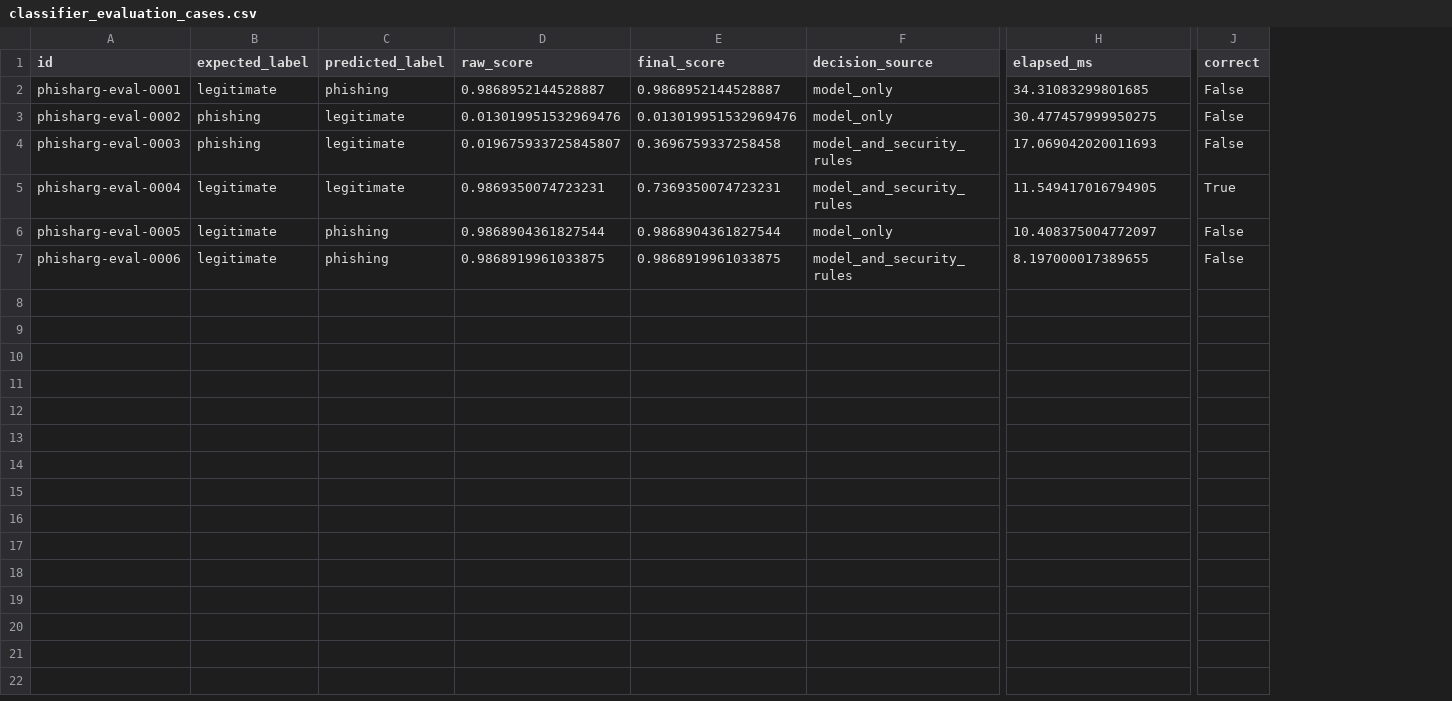
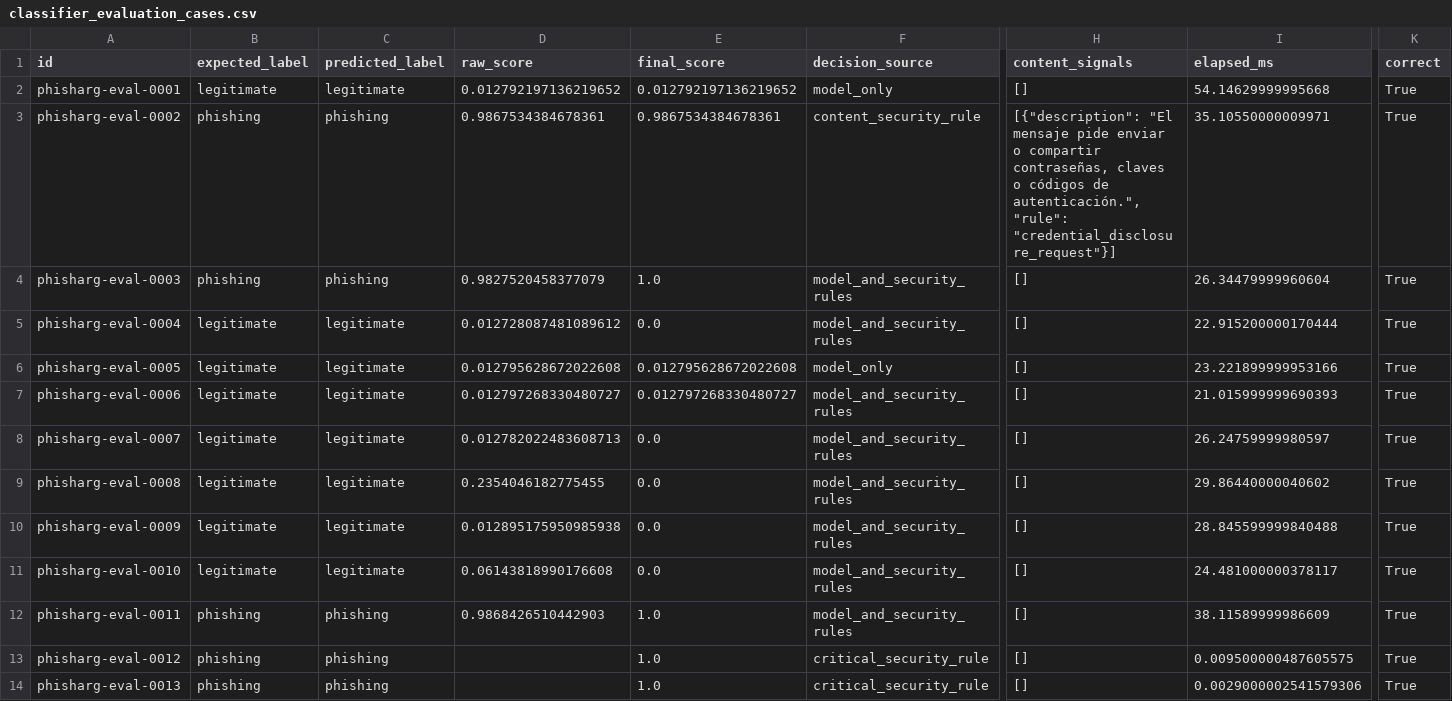
Before and after one commit to gabrieladia1979/flujo_v2, a CSV file: reports/classifier_evaluation_cases.csv, drawn as a sheet; only a part is shown, gaps mark what is left out; addresses are those after the commit; rows hold the shown columns only; the diff covers the shown part only; the diff names each change by its address in the sheet, - before the commit and + after, or states it on an @@ line.

```diff
--- a/reports/classifier_evaluation_cases.csv
+++ b/reports/classifier_evaluation_cases.csv
+column H (content_signals), rows 2-7: [] | [{"description": "El mensaje pide enviar o compartir contraseñas, claves o códigos de autenticación.", "rule": "credential_disclosure_request"}] | [] | [] | [] | []
-C2 (predicted_label): phishing
+C2 (predicted_label): legitimate
-D2 (raw_score): 0.9868952144528887
+D2 (raw_score): 0.012792197136219652
-E2 (final_score): 0.9868952144528887
+E2 (final_score): 0.012792197136219652
-I2 (elapsed_ms): 34.31083299801685
+I2 (elapsed_ms): 54.14629999995668
-K2:K4 (correct): False
+K2:K4 (correct): True
-C3:C4 (predicted_label): legitimate
+C3:C4 (predicted_label): phishing
-D3 (raw_score): 0.013019951532969476
+D3 (raw_score): 0.9867534384678361
-E3 (final_score): 0.013019951532969476
+E3 (final_score): 0.9867534384678361
-F3 (decision_source): model_only
+F3 (decision_source): content_security_rule
-I3 (elapsed_ms): 30.477457999950275
+I3 (elapsed_ms): 35.10550000009971
-D4 (raw_score): 0.019675933725845807
+D4 (raw_score): 0.9827520458377079
-E4 (final_score): 0.3696759337258458
+E4 (final_score): 1.0
-I4 (elapsed_ms): 17.069042020011693
+I4 (elapsed_ms): 26.34479999960604
-D5 (raw_score): 0.9869350074723231
+D5 (raw_score): 0.012728087481089612
-E5 (final_score): 0.7369350074723231
+E5 (final_score): 0.0
-I5 (elapsed_ms): 11.549417016794905
+I5 (elapsed_ms): 22.915200000170444
-C6:C7 (predicted_label): phishing
+C6:C7 (predicted_label): legitimate
-D6 (raw_score): 0.9868904361827544
+D6 (raw_score): 0.012795628672022608
-E6 (final_score): 0.9868904361827544
+E6 (final_score): 0.012795628672022608
-I6 (elapsed_ms): 10.408375004772097
+I6 (elapsed_ms): 23.221899999953166
-K6:K7 (correct): False
+K6:K7 (correct): True
-D7 (raw_score): 0.9868919961033875
+D7 (raw_score): 0.012797268330480727
-E7 (final_score): 0.9868919961033875
+E7 (final_score): 0.012797268330480727
-I7 (elapsed_ms): 8.197000017389655
+I7 (elapsed_ms): 21.015999999690393
+row 8: phisharg-eval-0007 | legitimate | legitimate | 0.012782022483608713 | 0.0 | model_and_security_rules | [] | 26.24759999980597 | True
+row 9: phisharg-eval-0008 | legitimate | legitimate | 0.2354046182775455 | 0.0 | model_and_security_rules | [] | 29.86440000040602 | True
+row 10: phisharg-eval-0009 | legitimate | legitimate | 0.012895175950985938 | 0.0 | model_and_security_rules | [] | 28.845599999840488 | True
+row 11: phisharg-eval-0010 | legitimate | legitimate | 0.06143818990176608 | 0.0 | model_and_security_rules | [] | 24.481000000378117 | True
+row 12: phisharg-eval-0011 | phishing | phishing | 0.9868426510442903 | 1.0 | model_and_security_rules | [] | 38.11589999986609 | True
+row 13: phisharg-eval-0012 | phishing | phishing |  | 1.0 | critical_security_rule | [] | 0.009500000487605575 | True
+row 14: phisharg-eval-0013 | phishing | phishing |  | 1.0 | critical_security_rule | [] | 0.0029000002541579306 | True
```
Also changed, not shown: 1 added row elsewhere in this file, 7 other files.
